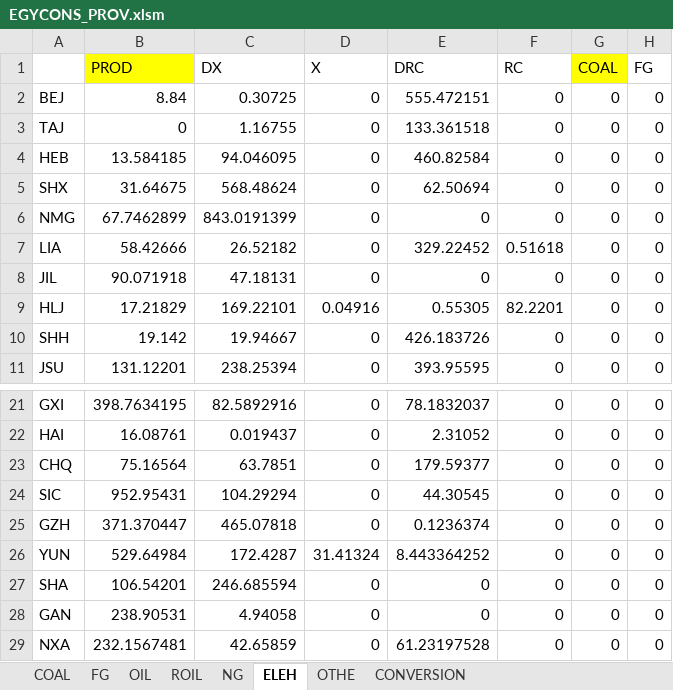
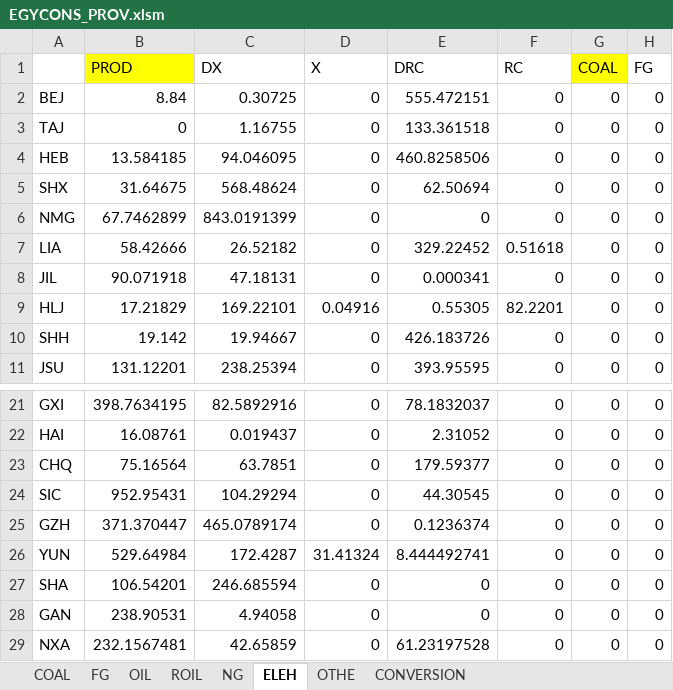
Before and after one commit to zhangda1021/data, an Excel workbook: ChinaBalancedSAM/energydata/EGYCONS_PROV.xlsm, sheet ELEH, drawn as a sheet; only a part is shown, gaps mark what is left out; values as stored, in another font and other column widths than the file's, no borders; the diff names each change by its address in the sheet, - before the commit and + after, or states it on an @@ line.

```diff
--- a/ChinaBalancedSAM/energydata/EGYCONS_PROV.xlsm (sheet ELEH)
+++ b/ChinaBalancedSAM/energydata/EGYCONS_PROV.xlsm (sheet ELEH)
-E4 (DRC): 460.82584
+E4 (DRC): 460.8258506
-E8 (DRC): 0
+E8 (DRC): 0.000341
-C25 (DX): 465.07818
+C25 (DX): 465.0789174
-E26 (DRC): 8.443364252
+E26 (DRC): 8.444492741
```
Also changed, not shown: sheet COAL, sheet ROIL, sheet NG, sheet FG, sheet CONVERSION, sheet OTHE, ChinaBalancedSAM/energydata/EGYCONS_IND.xlsx, 1 other file.
